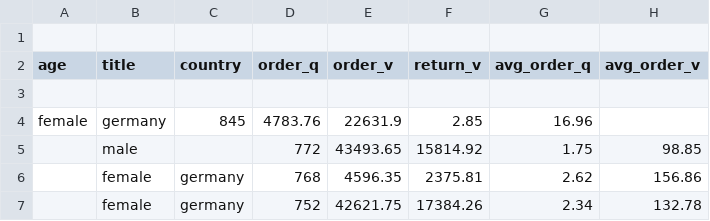
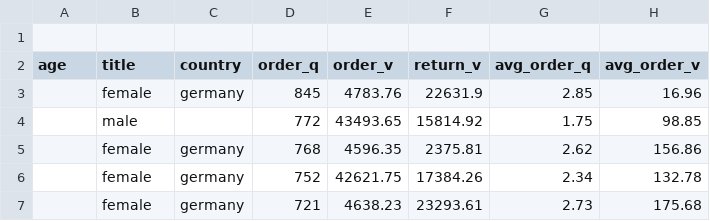
Before and after one commit to lisamarie0509/swirl-class, a CSV file: customer_data_raw.csv, drawn as a sheet; only a part is shown; the shorter side is filled out with more unchanged rows.

Commit message:
Update customer_data_raw.csv

```diff
--- a/customer_data_raw.csv
+++ b/customer_data_raw.csv
@@ -2,4 +2,3 @@
 age,title,country,order_q,order_v,return_v,avg_order_q,avg_order_v,
-
-female,germany,845,4783.76,22631.9,2.85,16.96
+,female,germany,845,4783.76,22631.9,2.85,16.96
 ,male,,772,43493.65,15814.92,1.75,98.85
```
